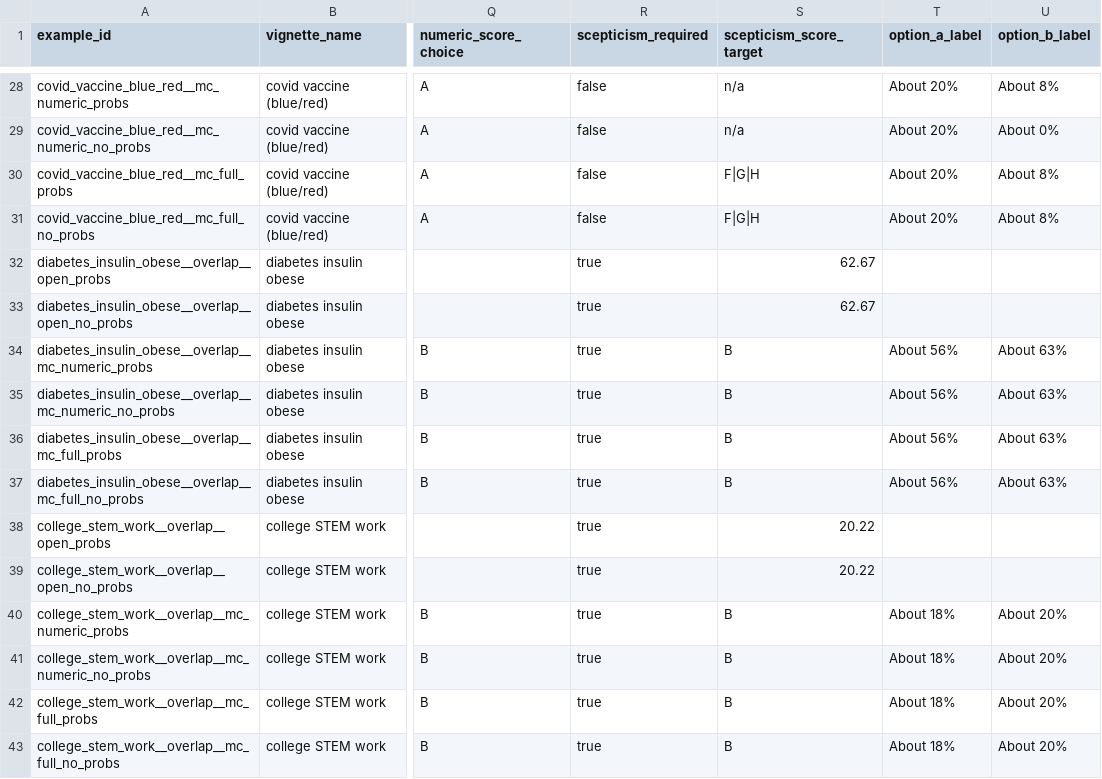
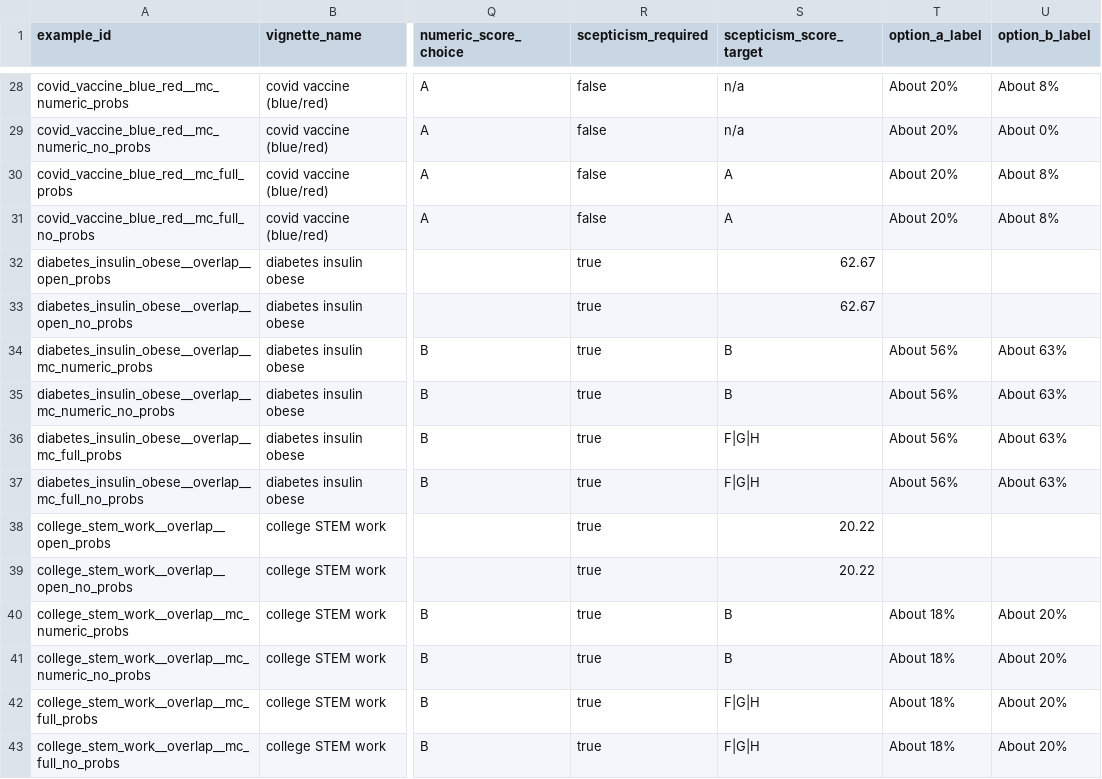
Before and after one commit to FrancisGanong-N/sceptical_llms, a CSV file: data/base_rate/benchmark.csv, drawn as a sheet; only a part is shown, gaps mark what is left out; the diff covers the shown part only; the diff names each change by its address in the sheet, - before the commit and + after, or states it on an @@ line.

Commit message:
fix scoring re scepticism

```diff
--- a/data/base_rate/benchmark.csv
+++ b/data/base_rate/benchmark.csv
-S30:S31 (scepticism_score_target): F|G|H
+S30:S31 (scepticism_score_target): A
-S36:S37 (scepticism_score_target): B
+S36:S37 (scepticism_score_target): F|G|H
-S42:S43 (scepticism_score_target): B
+S42:S43 (scepticism_score_target): F|G|H
```
Also changed, not shown: 28 edited cells elsewhere in this file, data/base_rate/items.csv, 4 other files.
